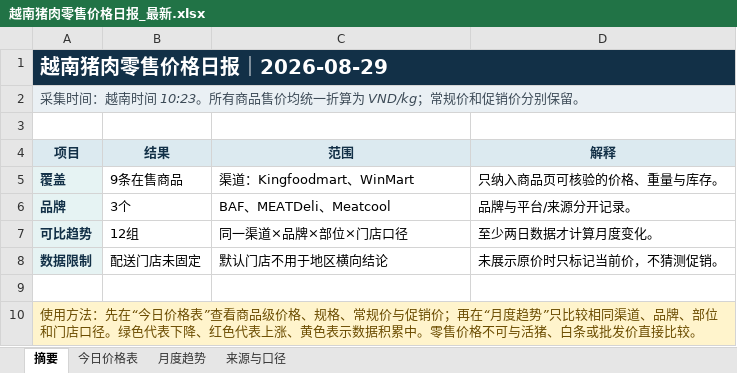
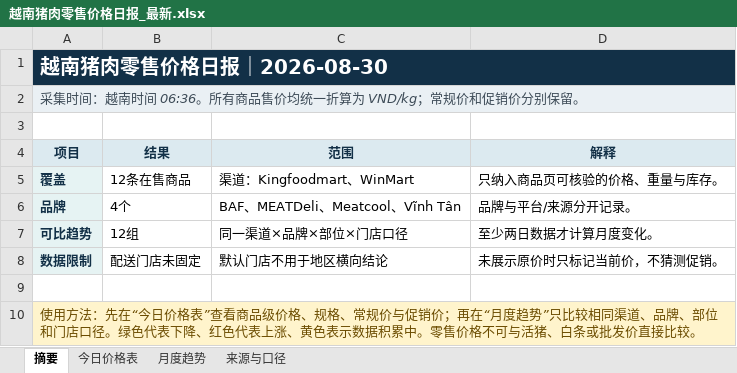
Before and after one commit to youxing2026-collab/vietnam-pig-reports, an Excel workbook: reports/越南猪肉零售价格日报_最新.xlsx, sheet 摘要, drawn as a sheet; values as stored, in another font and other column widths than the file's, no borders; the diff names each change by its address in the sheet, - before the commit and + after, or states it on an @@ line.

```diff
--- a/reports/越南猪肉零售价格日报_最新.xlsx (sheet 摘要)
+++ b/reports/越南猪肉零售价格日报_最新.xlsx (sheet 摘要)
-A1 (项目): 越南猪肉零售价格日报｜2026-08-29
+A1 (项目): 越南猪肉零售价格日报｜2026-08-30
-A2 (项目): …南时间 10:23。所有商…
+A2 (项目): …南时间 06:36。所有商…
-B5 (结果): 9条在售商品
+B5 (结果): 12条在售商品
-B6 (结果): 3个
+B6 (结果): 4个
-C6 (范围): BAF、MEATDeli、Meatcool
+C6 (范围): BAF、MEATDeli、Meatcool、Vĩnh Tân
```
Also changed, not shown: sheet 今日价格表, sheet 月度趋势, sheet 来源与口径, 1 other file.
